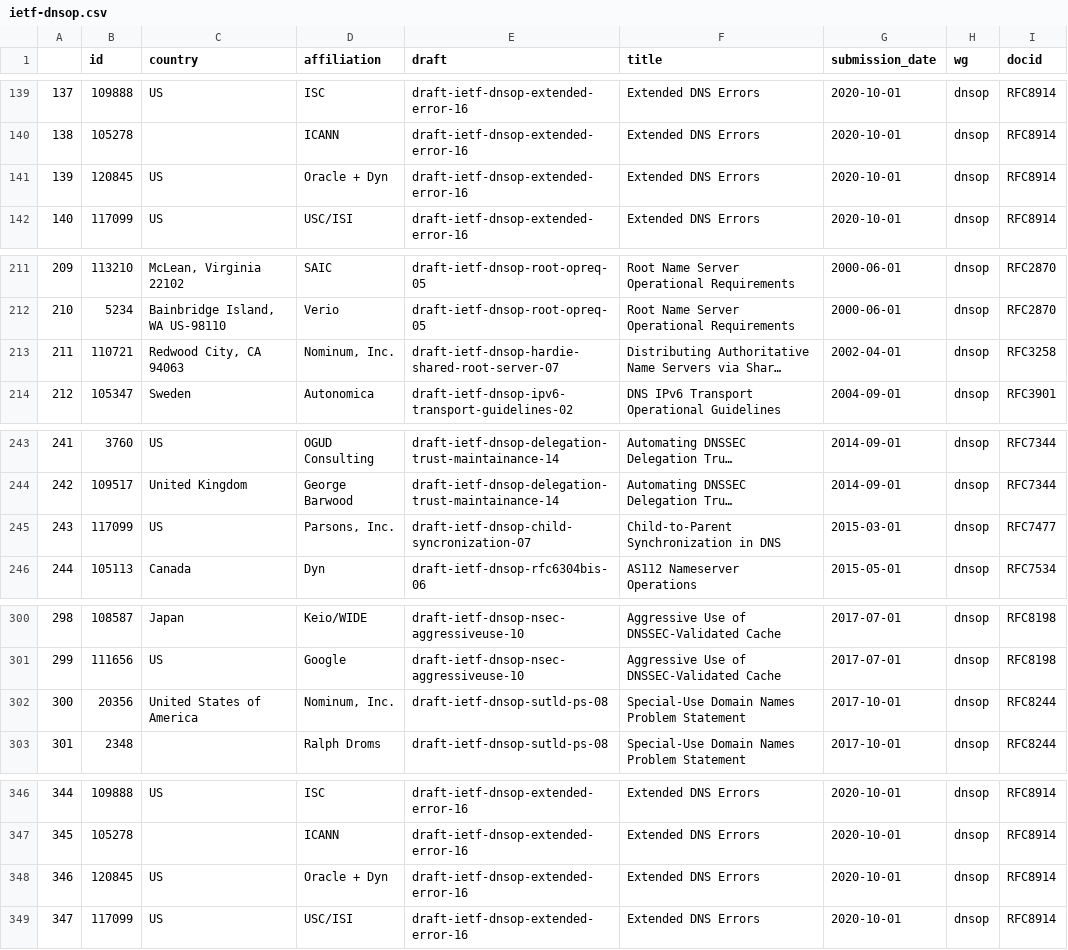
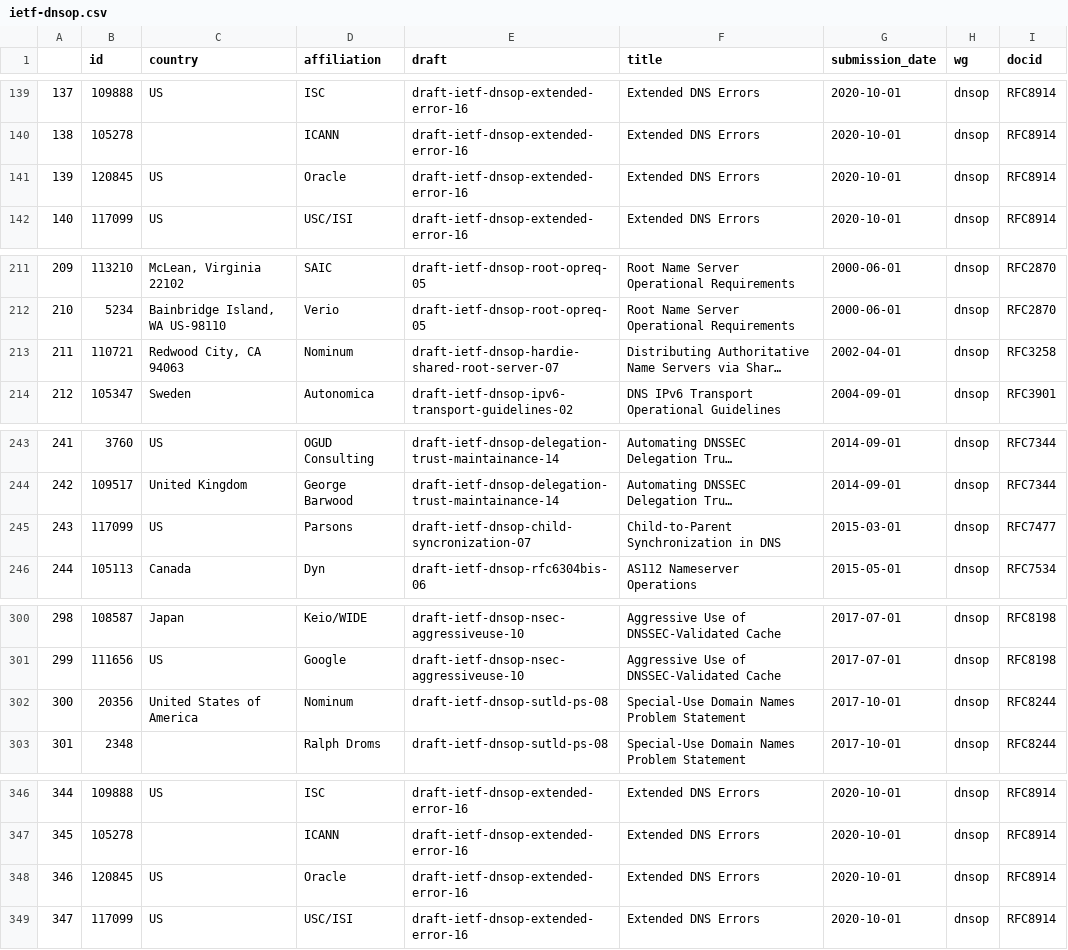
Before and after one commit to u451f/almanac.article19.org, a CSV file: assets/data/dashboard/authorship/ietf-dnsop.csv, drawn as a sheet; only a part is shown, gaps mark what is left out; long unchanged cells end in …; the diff covers the shown part only; the diff names each change by its address in the sheet, - before the commit and + after, or states it on an @@ line.

```diff
--- a/assets/data/dashboard/authorship/ietf-dnsop.csv
+++ b/assets/data/dashboard/authorship/ietf-dnsop.csv
-D141 (affiliation): Oracle + Dyn
+D141 (affiliation): Oracle
-D213 (affiliation): Nominum, Inc.
+D213 (affiliation): Nominum
-D245 (affiliation): Parsons, Inc.
+D245 (affiliation): Parsons
-D302 (affiliation): Nominum, Inc.
+D302 (affiliation): Nominum
-D348 (affiliation): Oracle + Dyn
+D348 (affiliation): Oracle
```
Also changed, not shown: 7 edited cells elsewhere in this file, assets/data/dashboard/authorship/ietf-tls.csv, assets/data/dashboard/influence/ietf-tls.csv, 1 other file.
